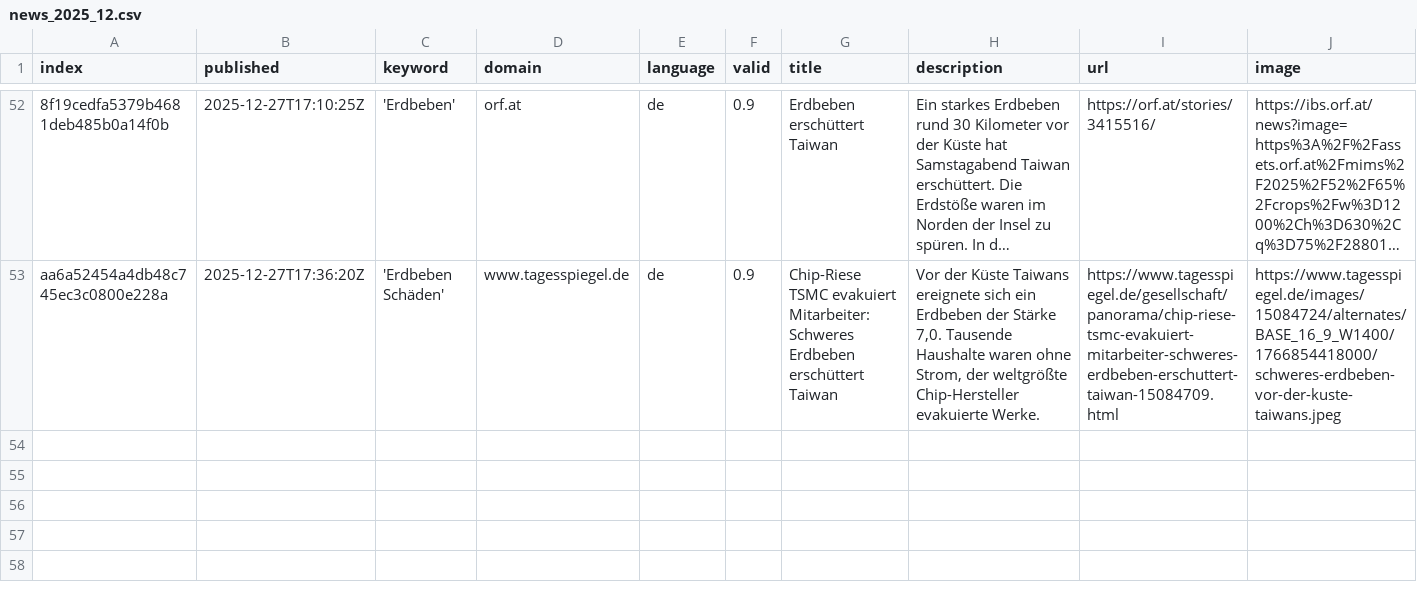
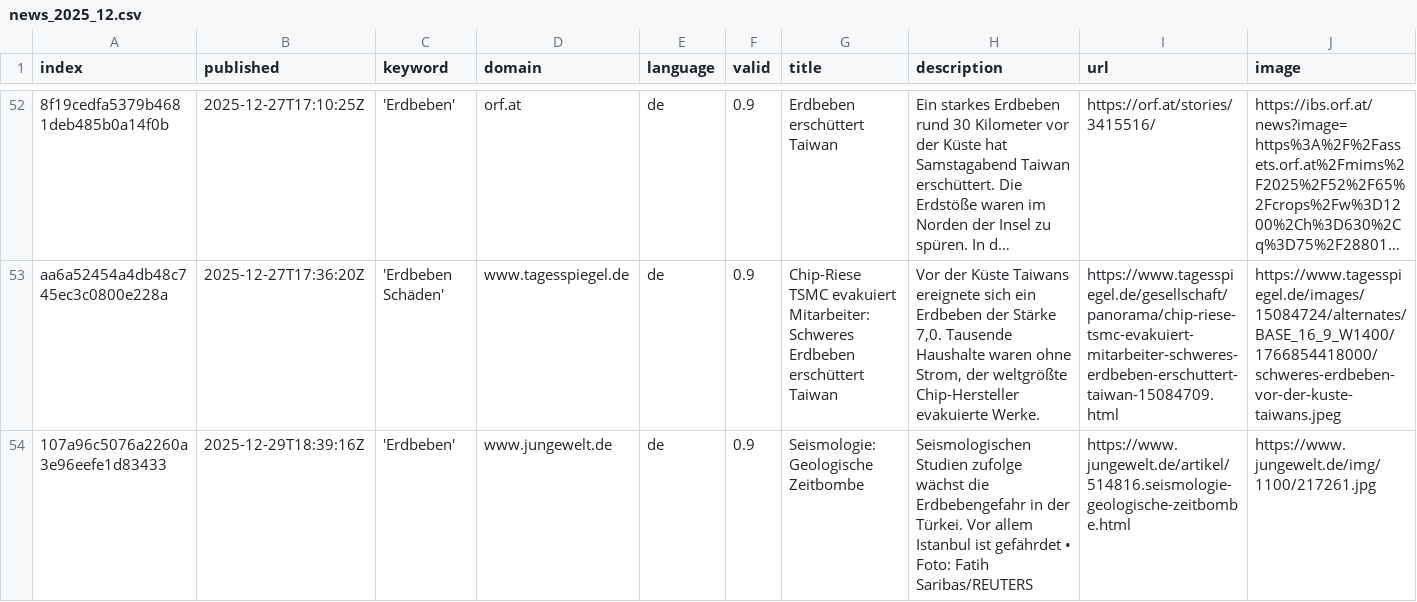
Before and after one commit to marcol95-news/earthquakeiscoming, a CSV file: csv/news_2025_12.csv, drawn as a sheet; only a part is shown, gaps mark what is left out; long unchanged cells end in …; rows hold the shown columns only; the diff names each change by its address in the sheet, - before the commit and + after, or states it on an @@ line.

```diff
--- a/csv/news_2025_12.csv
+++ b/csv/news_2025_12.csv
+row 54: 107a96c5076a2260a3e96eefe1d83433 | 2025-12-29T18:39:16Z | 'Erdbeben' | www.jungewelt.de | de | 0.9 | Seismologie: Geologische Zeitbombe | Seismologischen Studien zufolge wächst die Erdbebengefahr in der Türkei. Vor allem Istanbul ist gefährdet • Foto: Fatih Saribas/REUTERS | https://www.jungewelt.de/artikel/514816.seismologie-geologische-zeitbombe.html | https://www.jungewelt.de/img/1100/217261.jpg
```
Also changed, not shown: keywords.csv.
